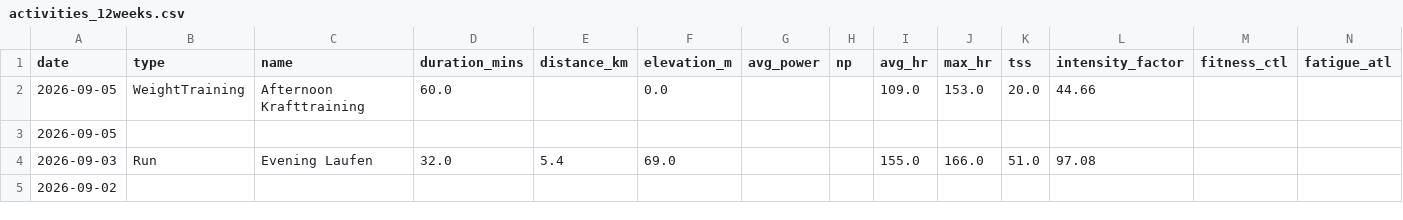
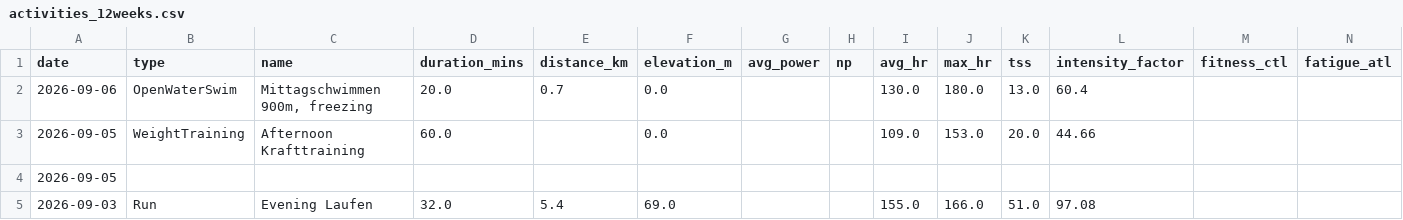
Before and after one commit to basch1117/trainingdata, a CSV file: activities_12weeks.csv, drawn as a sheet; only a part is shown; the shorter side is filled out with more unchanged rows; the diff names each change by its address in the sheet, - before the commit and + after, or states it on an @@ line.

Commit message:
Update training data 2026-09-07

```diff
--- a/activities_12weeks.csv
+++ b/activities_12weeks.csv
+row 2: 2026-09-06 | OpenWaterSwim | Mittagschwimmen 900m, freezing | 20.0 | 0.7 | 0.0 |  |  | 130.0 | 180.0 | 13.0 | 60.4
```
Also changed, not shown: activities_full.csv, wellness_12weeks.csv, 3 other files.
